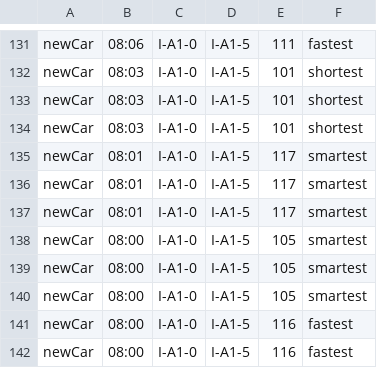
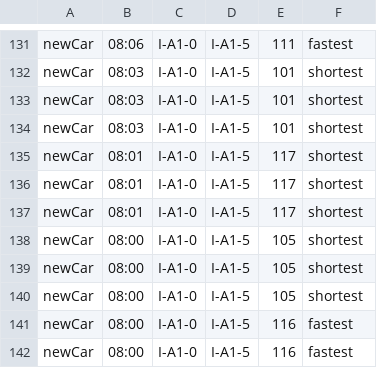
Before and after one commit to AxBS/RoadSimTruck, a CSV file: src/staticFiles/events/events.csv, drawn as a sheet; only a part is shown, gaps mark what is left out; the diff covers the shown part only.

```diff
--- a/src/staticFiles/events/events.csv
+++ b/src/staticFiles/events/events.csv
@@ -134,8 +134,8 @@ newCar,08:03,I-A1-0,I-A1-5,101,shortest
 newCar,08:03,I-A1-0,I-A1-5,101,shortest
-newCar,08:01,I-A1-0,I-A1-5,117,smartest
-newCar,08:01,I-A1-0,I-A1-5,117,smartest
-newCar,08:01,I-A1-0,I-A1-5,117,smartest
-newCar,08:00,I-A1-0,I-A1-5,105,smartest
-newCar,08:00,I-A1-0,I-A1-5,105,smartest
-newCar,08:00,I-A1-0,I-A1-5,105,smartest
+newCar,08:01,I-A1-0,I-A1-5,117,shortest
+newCar,08:01,I-A1-0,I-A1-5,117,shortest
+newCar,08:01,I-A1-0,I-A1-5,117,shortest
+newCar,08:00,I-A1-0,I-A1-5,105,shortest
+newCar,08:00,I-A1-0,I-A1-5,105,shortest
+newCar,08:00,I-A1-0,I-A1-5,105,shortest
 newCar,08:00,I-A1-0,I-A1-5,116,fastest
```
Also changed, not shown: 33 edited cells elsewhere in this file, 6 other files.
